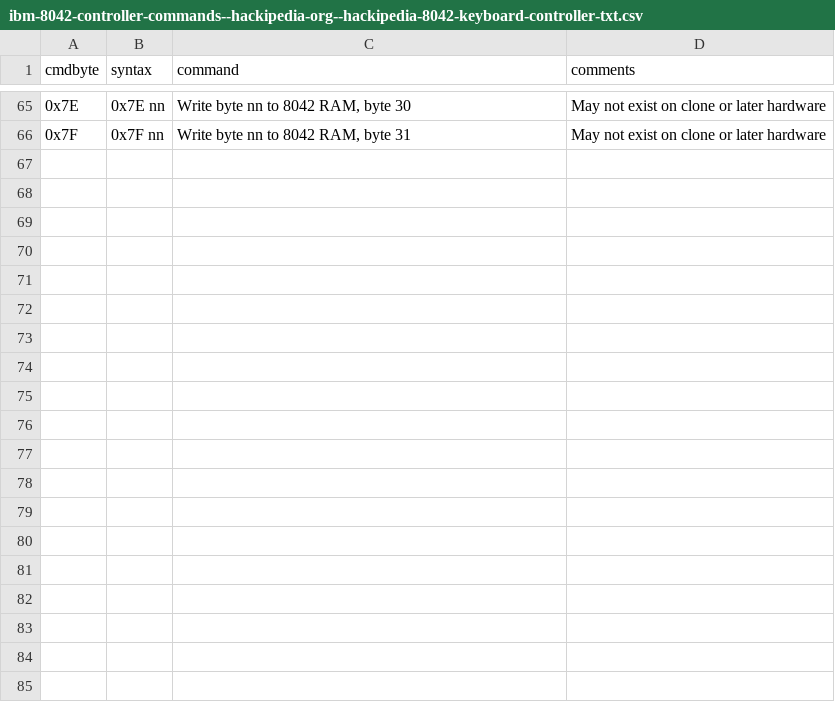
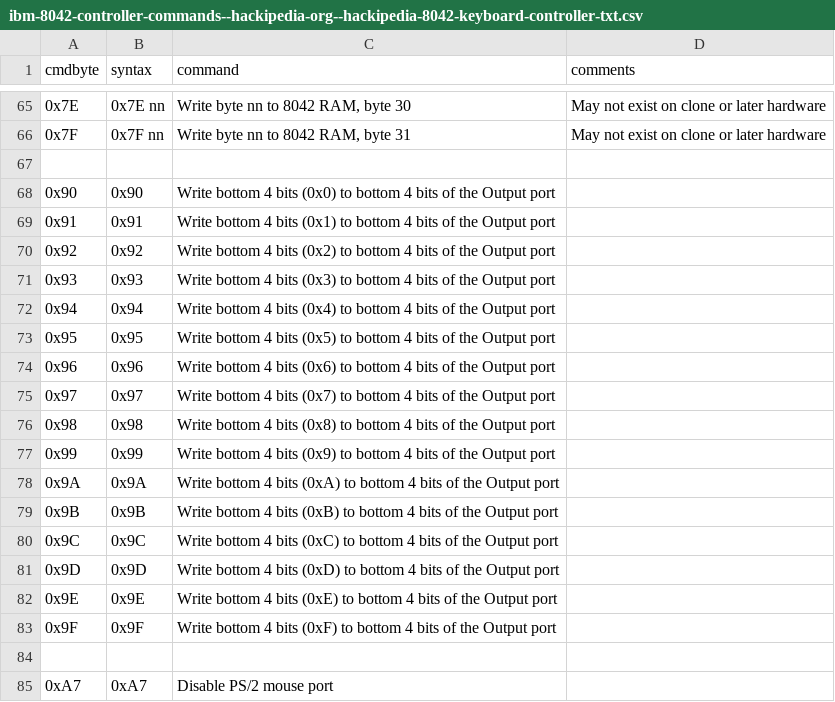
Before and after one commit to joncampbell123/a-pile-of-documentation, a CSV file: tables/keyboard/ibm/ibm-8042-controller-commands--hackipedia-org--hackipedia-8042-keyboard-controller-txt.csv, drawn as a sheet; only a part is shown, gaps mark what is left out; the diff covers the shown part only; the diff names each change by its address in the sheet, - before the commit and + after, or states it on an @@ line.

Commit message:
more

```diff
--- a/tables/keyboard/ibm/ibm-8042-controller-commands--hackipedia-org--hackipedia-8042-keyboard-controller-txt.csv
+++ b/tables/keyboard/ibm/ibm-8042-controller-commands--hackipedia-org--hackipedia-8042-keyboard-controller-txt.csv
+row 67: (empty)
+row 68: 0x90 | 0x90 | Write bottom 4 bits (0x0) to bottom 4 bits of the Output port
+row 69: 0x91 | 0x91 | Write bottom 4 bits (0x1) to bottom 4 bits of the Output port
+row 70: 0x92 | 0x92 | Write bottom 4 bits (0x2) to bottom 4 bits of the Output port
+row 71: 0x93 | 0x93 | Write bottom 4 bits (0x3) to bottom 4 bits of the Output port
+row 72: 0x94 | 0x94 | Write bottom 4 bits (0x4) to bottom 4 bits of the Output port
+row 73: 0x95 | 0x95 | Write bottom 4 bits (0x5) to bottom 4 bits of the Output port
+row 74: 0x96 | 0x96 | Write bottom 4 bits (0x6) to bottom 4 bits of the Output port
+row 75: 0x97 | 0x97 | Write bottom 4 bits (0x7) to bottom 4 bits of the Output port
+row 76: 0x98 | 0x98 | Write bottom 4 bits (0x8) to bottom 4 bits of the Output port
+row 77: 0x99 | 0x99 | Write bottom 4 bits (0x9) to bottom 4 bits of the Output port
+row 78: 0x9A | 0x9A | Write bottom 4 bits (0xA) to bottom 4 bits of the Output port
+row 79: 0x9B | 0x9B | Write bottom 4 bits (0xB) to bottom 4 bits of the Output port
+row 80: 0x9C | 0x9C | Write bottom 4 bits (0xC) to bottom 4 bits of the Output port
+row 81: 0x9D | 0x9D | Write bottom 4 bits (0xD) to bottom 4 bits of the Output port
+row 82: 0x9E | 0x9E | Write bottom 4 bits (0xE) to bottom 4 bits of the Output port
+row 83: 0x9F | 0x9F | Write bottom 4 bits (0xF) to bottom 4 bits of the Output port
+row 84: (empty)
+row 85: 0xA7 | 0xA7 | Disable PS/2 mouse port
```
Also changed, not shown: 35 added rows elsewhere in this file.
